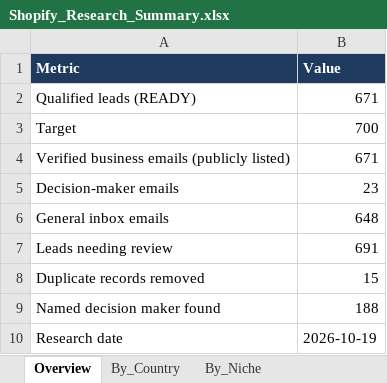
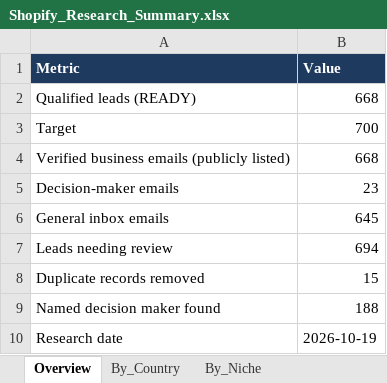
Before and after one commit to oseniibrahim845-hue/rappido, an Excel workbook: shopify-leads/Shopify_Research_Summary.xlsx, sheet Overview, drawn as a sheet; values as stored, in another font and other column widths than the file's, no borders; the diff names each change by its address in the sheet, - before the commit and + after, or states it on an @@ line.

```diff
--- a/shopify-leads/Shopify_Research_Summary.xlsx (sheet Overview)
+++ b/shopify-leads/Shopify_Research_Summary.xlsx (sheet Overview)
-B2 (Value): 671
+B2 (Value): 668
-B4 (Value): 671
+B4 (Value): 668
-B6 (Value): 648
+B6 (Value): 645
-B7 (Value): 691
+B7 (Value): 694
```
Also changed, not shown: sheet By_Country, sheet Missing_Fields_Qualified, sheet Automation_Opportunities, sheet By_Niche, shopify-leads/Shopify_Inventory_Order_Automation_700_Leads.xlsx, 1 other file.
